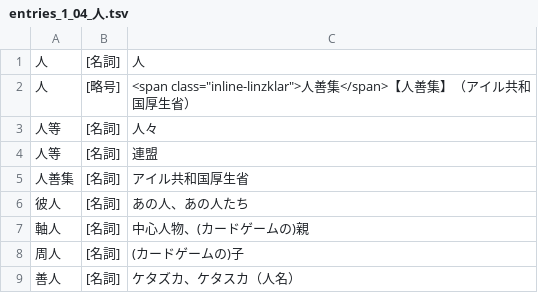
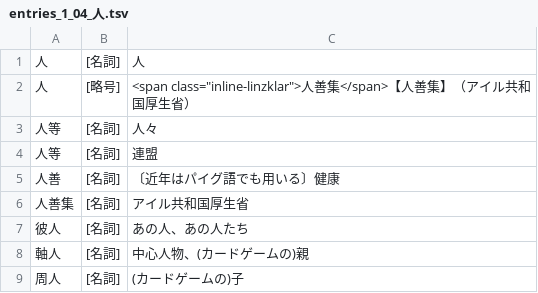
Before and after one commit to yasusho/linzklar_and_pmcp_paper_dictionary, a TSV file: entries_1_04_人.tsv, drawn as a sheet; only a part is shown; the shorter side is filled out with more unchanged rows; the diff names each change by its address in the sheet, - before the commit and + after, or states it on an @@ line.

```diff
--- a/entries_1_04_人.tsv
+++ b/entries_1_04_人.tsv
+row 5: 人善 | [名詞] | 〔近年はパイグ語でも用いる〕健康
```
Also changed, not shown: entries_1_08_上.tsv, entries_1_14_門.tsv, 3 other files.
